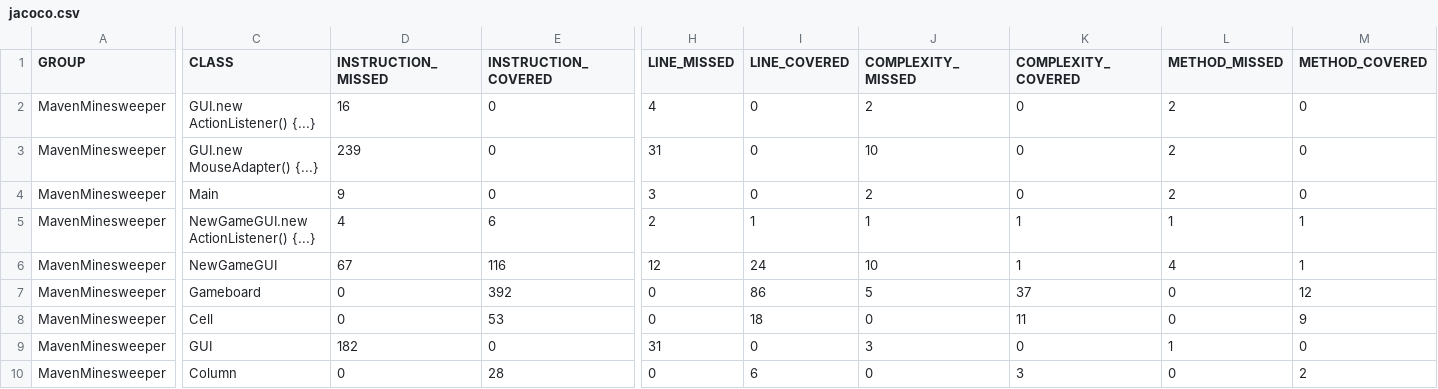
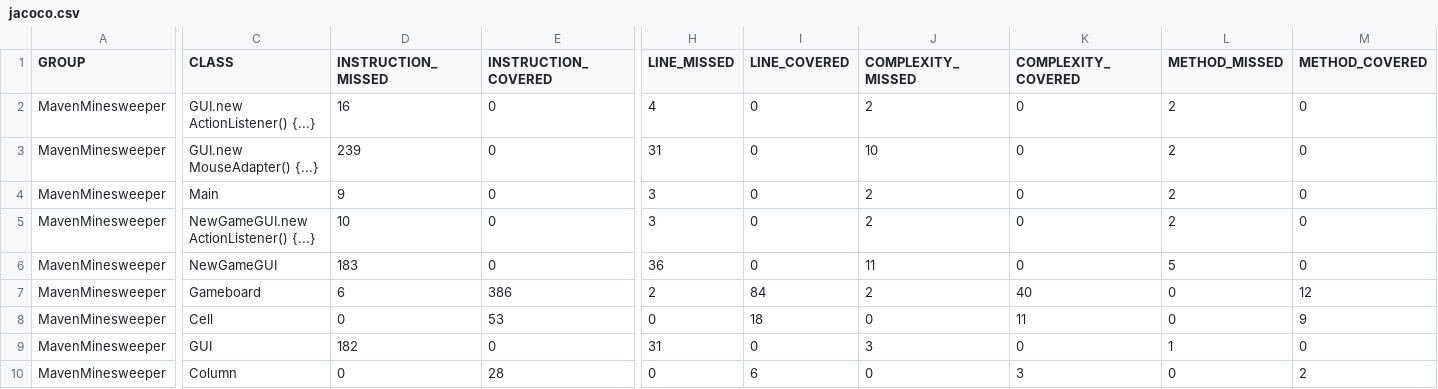
Before and after one commit to GomersSI/MavenMinesweeper, a CSV file: target/site/jacoco/jacoco.csv, drawn as a sheet; only a part is shown, gaps mark what is left out; the diff covers the shown part only; the diff names each change by its address in the sheet, - before the commit and + after, or states it on an @@ line.

```diff
--- a/target/site/jacoco/jacoco.csv
+++ b/target/site/jacoco/jacoco.csv
-D5 (INSTRUCTION_MISSED): 4
+D5 (INSTRUCTION_MISSED): 10
-E5 (INSTRUCTION_COVERED): 6
+E5 (INSTRUCTION_COVERED): 0
-H5 (LINE_MISSED): 2
+H5 (LINE_MISSED): 3
-I5 (LINE_COVERED): 1
+I5 (LINE_COVERED): 0
-J5 (COMPLEXITY_MISSED): 1
+J5 (COMPLEXITY_MISSED): 2
-K5:K6 (COMPLEXITY_COVERED): 1
+K5:K6 (COMPLEXITY_COVERED): 0
-L5 (METHOD_MISSED): 1
+L5 (METHOD_MISSED): 2
-M5:M6 (METHOD_COVERED): 1
+M5:M6 (METHOD_COVERED): 0
-D6 (INSTRUCTION_MISSED): 67
+D6 (INSTRUCTION_MISSED): 183
-E6 (INSTRUCTION_COVERED): 116
+E6 (INSTRUCTION_COVERED): 0
-H6 (LINE_MISSED): 12
+H6 (LINE_MISSED): 36
-I6 (LINE_COVERED): 24
+I6 (LINE_COVERED): 0
-J6 (COMPLEXITY_MISSED): 10
+J6 (COMPLEXITY_MISSED): 11
-L6 (METHOD_MISSED): 4
+L6 (METHOD_MISSED): 5
-D7 (INSTRUCTION_MISSED): 0
+D7 (INSTRUCTION_MISSED): 6
-E7 (INSTRUCTION_COVERED): 392
+E7 (INSTRUCTION_COVERED): 386
-H7 (LINE_MISSED): 0
+H7 (LINE_MISSED): 2
-I7 (LINE_COVERED): 86
+I7 (LINE_COVERED): 84
-J7 (COMPLEXITY_MISSED): 5
+J7 (COMPLEXITY_MISSED): 2
-K7 (COMPLEXITY_COVERED): 37
+K7 (COMPLEXITY_COVERED): 40
```
Also changed, not shown: 2 edited cells elsewhere in this file, 21 other files.
